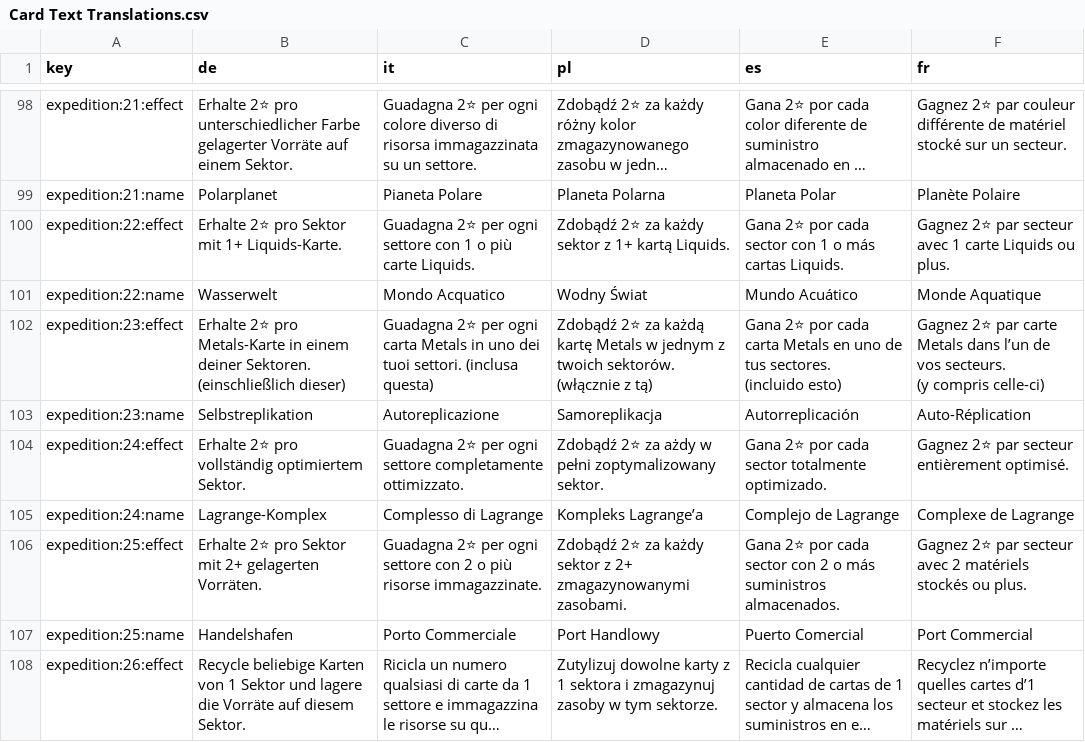
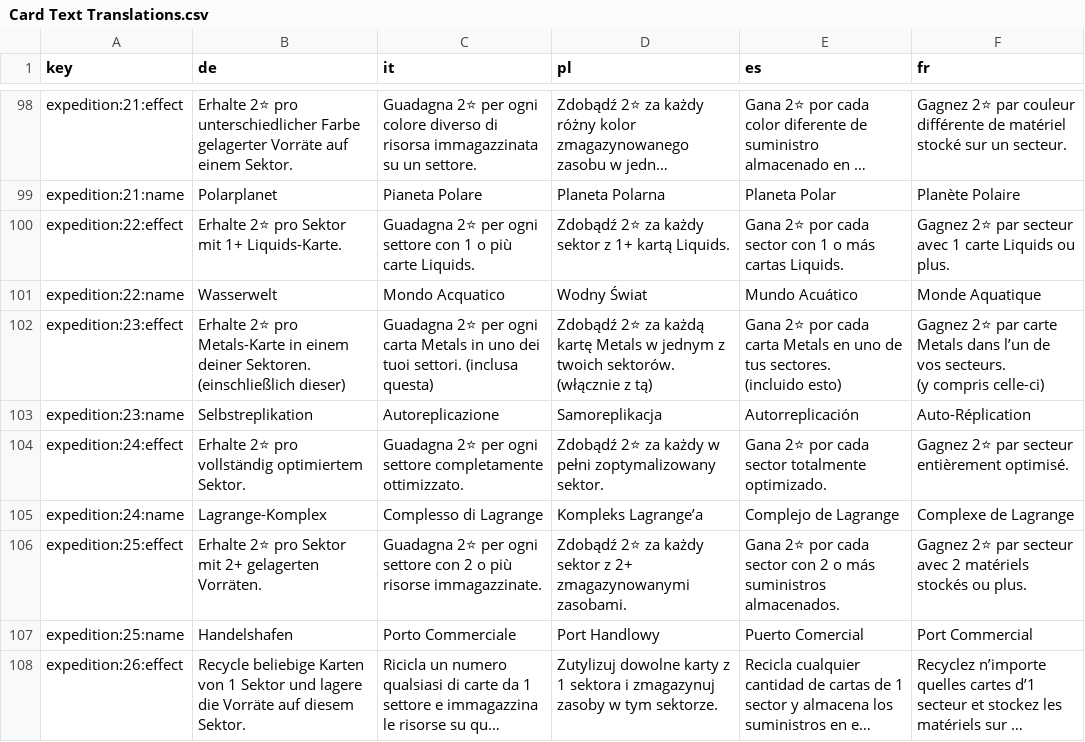
Before and after one commit to PixelPawel/generation-ship, a CSV file: Documents/HappyCapyGames/Generation Ship/digital/generation-ship/data/Card Text Translations.csv, drawn as a sheet; only a part is shown, gaps mark what is left out; long unchanged cells end in ….

```diff
--- a/Documents/HappyCapyGames/Generation Ship/digital/generation-ship/data/Card Text Translations.csv
+++ b/Documents/HappyCapyGames/Generation Ship/digital/generation-ship/data/Card Text Translations.csv
@@ -107,3 +107,3 @@
 "expedition:23:name","Selbstreplikation","Autoreplicazione","Samoreplikacja","Autorreplicación","Auto-Réplication"
-"expedition:24:effect","Erhalte 2⭐ pro vollständig optimiertem Sektor.","Guadagna 2⭐ per ogni settore completamente ottimizzato.","Zdobądź 2⭐ za ażdy w pełni zoptymalizowany sektor.","Gana 2⭐ por cada sector totalmente optimizado.","Gagnez 2⭐ par secteur entièrement optimisé."
+"expedition:24:effect","Erhalte 2⭐ pro vollständig optimiertem Sektor.","Guadagna 2⭐ per ogni settore completamente ottimizzato.","Zdobądź 2⭐ za każdy w pełni zoptymalizowany sektor.","Gana 2⭐ por cada sector totalmente optimizado.","Gagnez 2⭐ par secteur entièrement optimisé."
 "expedition:24:name","Lagrange-Komplex","Complesso di Lagrange","Kompleks Lagrange’a","Complejo de Lagrange","Complexe de Lagrange"
```
Also changed, not shown: Documents/HappyCapyGames/Generation Ship/digital/generation-ship/data/translations/Generation Ship Full Card Details - Expeditions.PL.csv.
